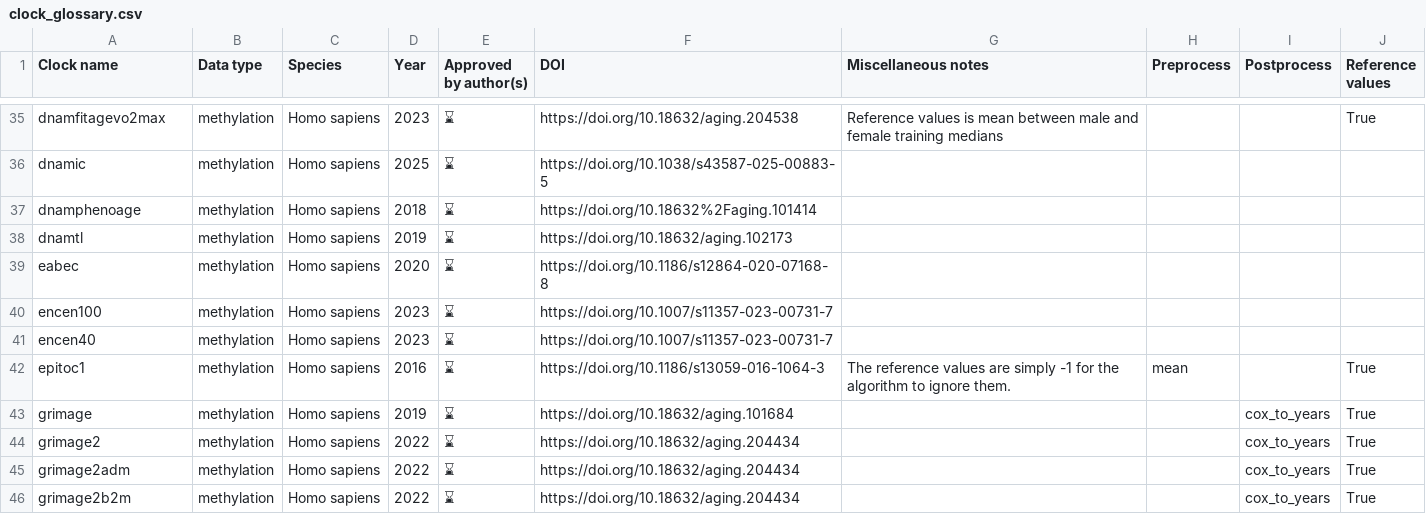
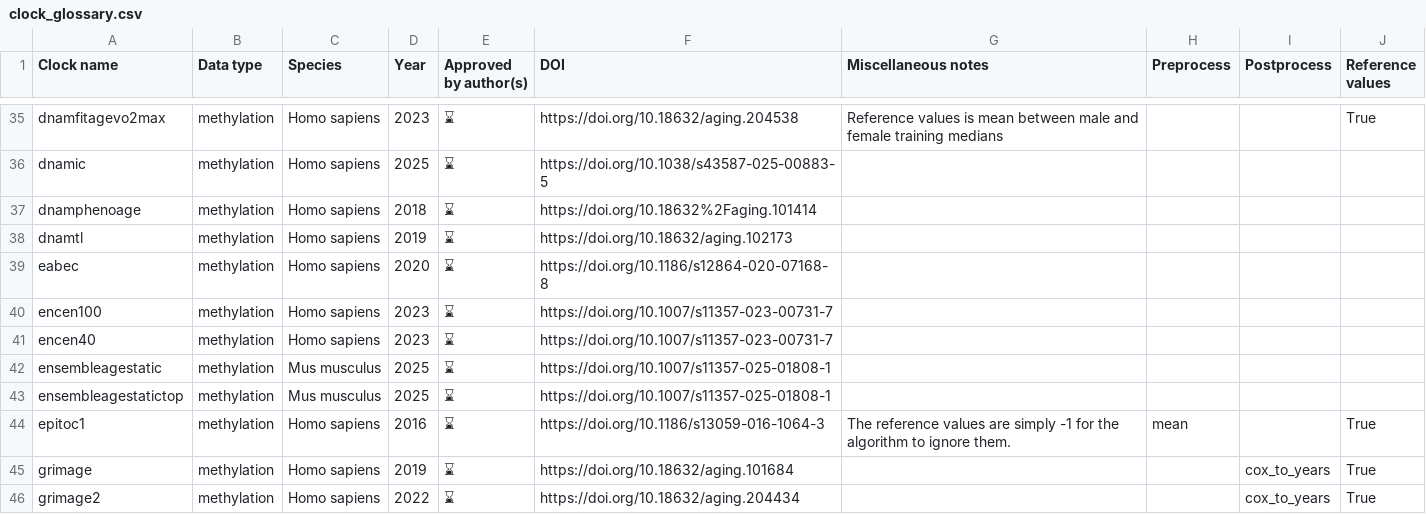
Before and after one commit to rsinghlab/pyaging, a CSV file: docs/_static/clock_glossary.csv, drawn as a sheet; only a part is shown, gaps mark what is left out; the shorter side is filled out with more unchanged rows.

```diff
--- a/docs/_static/clock_glossary.csv
+++ b/docs/_static/clock_glossary.csv
@@ -41,2 +41,4 @@ encen100,methylation,Homo sapiens,2023,⌛,https://doi.org/10.1007/s11357-023-00
 encen40,methylation,Homo sapiens,2023,⌛,https://doi.org/10.1007/s11357-023-00731-7,,,,
+ensembleagestatic,methylation,Mus musculus,2025,⌛,https://doi.org/10.1007/s11357-025-01808-1,,,,
+ensembleagestatictop,methylation,Mus musculus,2025,⌛,https://doi.org/10.1007/s11357-025-01808-1,,,,
 epitoc1,methylation,Homo sapiens,2016,⌛,https://doi.org/10.1186/s13059-016-1064-3,The reference values are simply -1 for the algorithm to ignore them.,mean,,True
```
Also changed, not shown: 12 other files.
